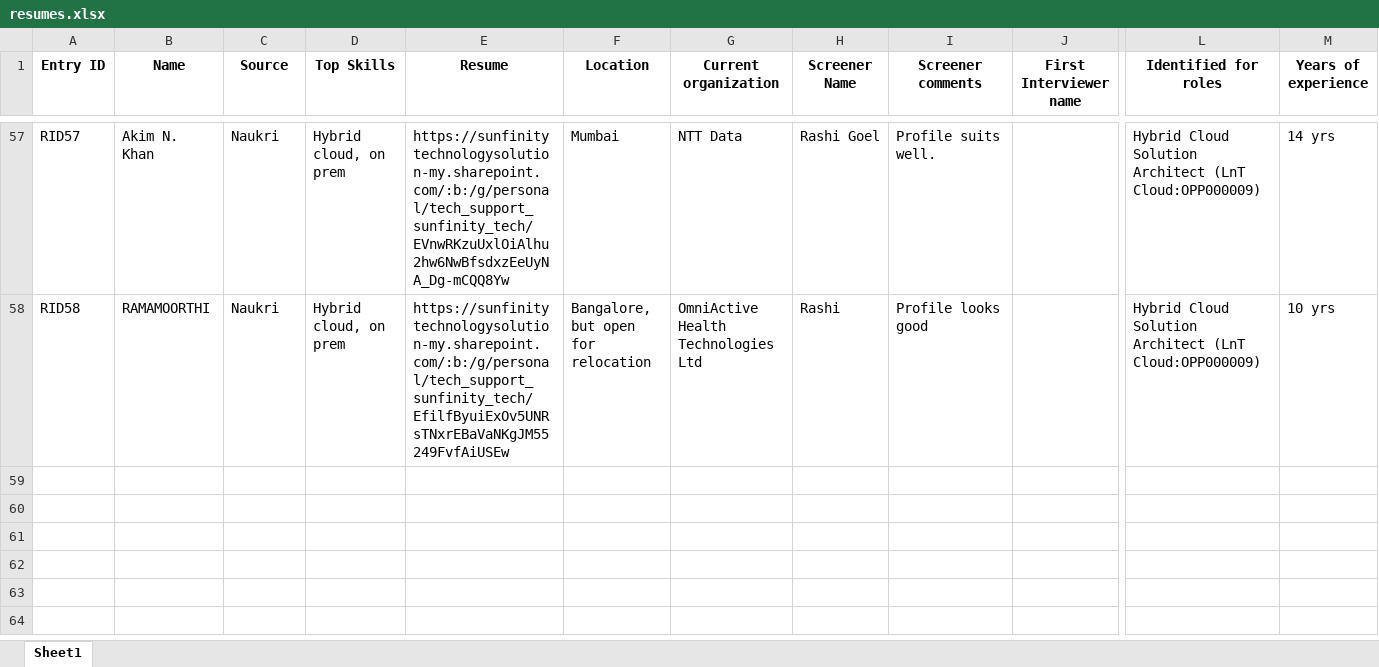
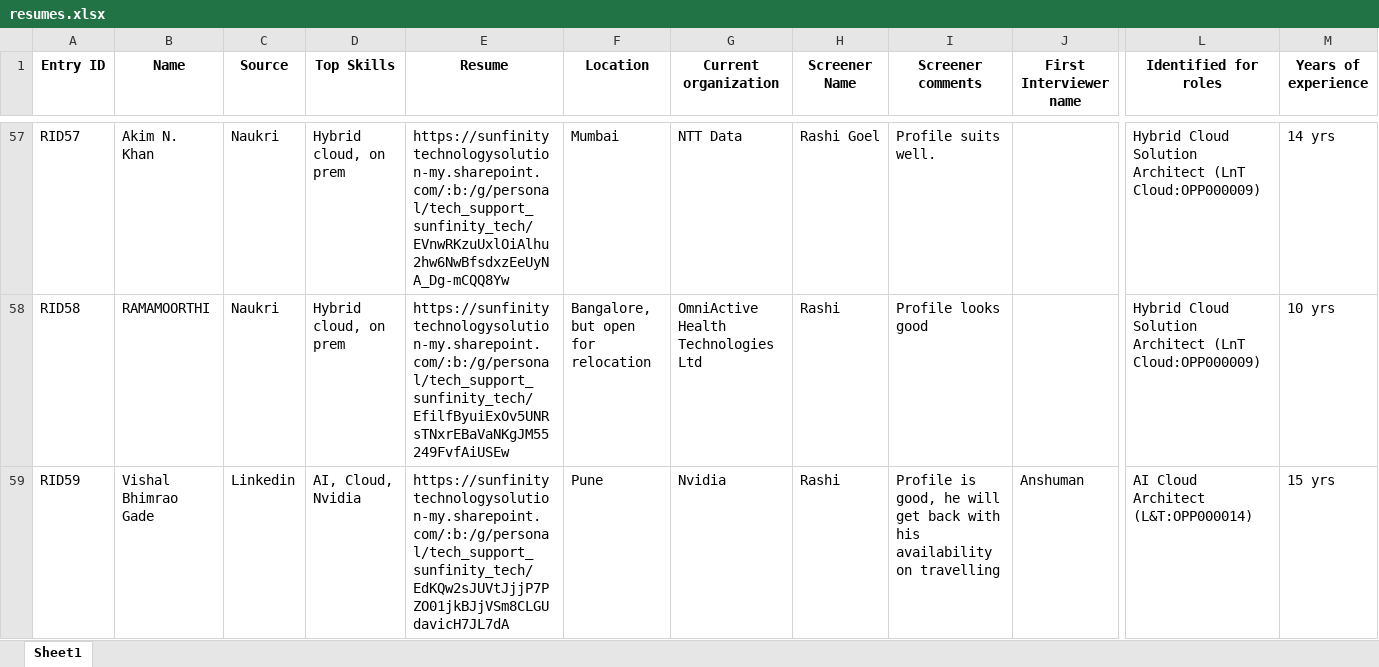
Before and after one commit to advait1307/sunfinity-crm, an Excel workbook: excel_files/resumes.xlsx, sheet Sheet1, drawn as a sheet; only a part is shown, gaps mark what is left out; values as stored, in another font and other column widths than the file's, no borders; rows hold the shown columns only; the diff names each change by its address in the sheet, - before the commit and + after, or states it on an @@ line.

Commit message:
Update Excel file

```diff
--- a/excel_files/resumes.xlsx (sheet Sheet1)
+++ b/excel_files/resumes.xlsx (sheet Sheet1)
+row 59: RID59 | Vishal Bhimrao Gade | Linkedin | AI, Cloud, Nvidia | https://sunfinitytechnologysolution-my.sharepoint.com/:b:/g/personal/tech_support_sunfinity_tech/EdKQw2sJUVtJjjP7PZO01jkBJjVSm8CLGUdavicH7JL7dA | Pune | Nvidia | Rashi | Profile is good, he will get back with his availability on travelling | Anshuman | AI Cloud Architect (L&T:OPP000014) | 15 yrs
```
